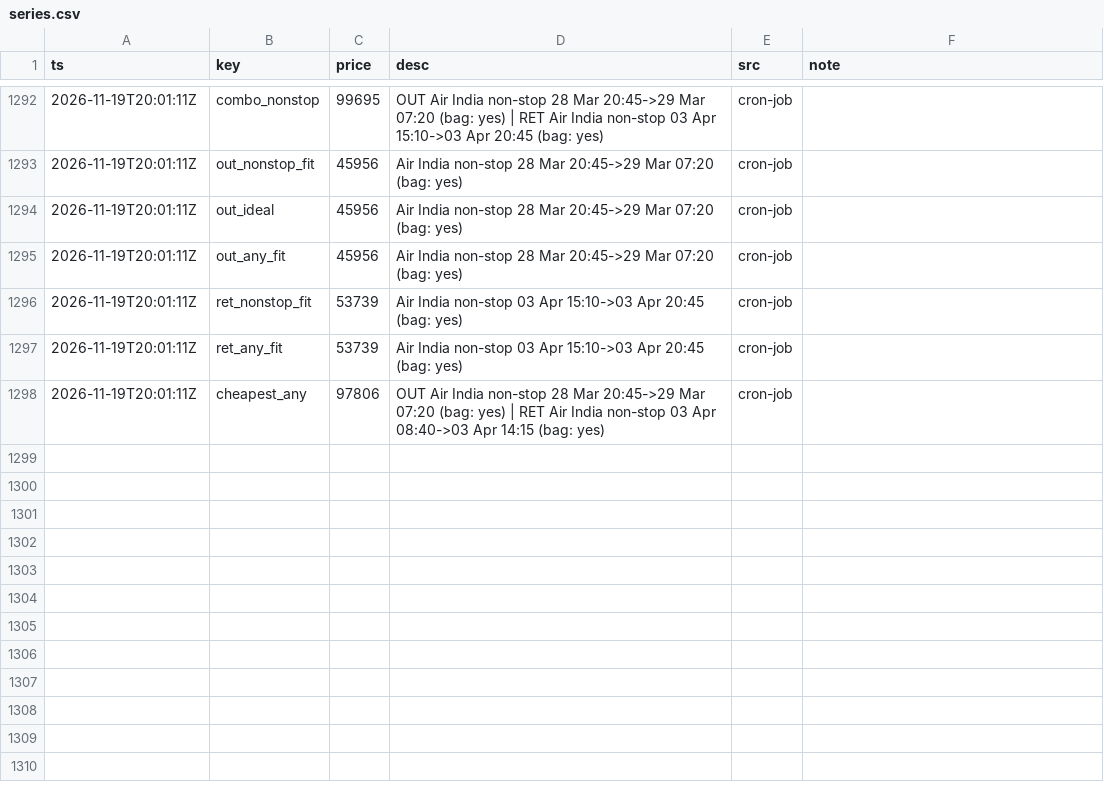
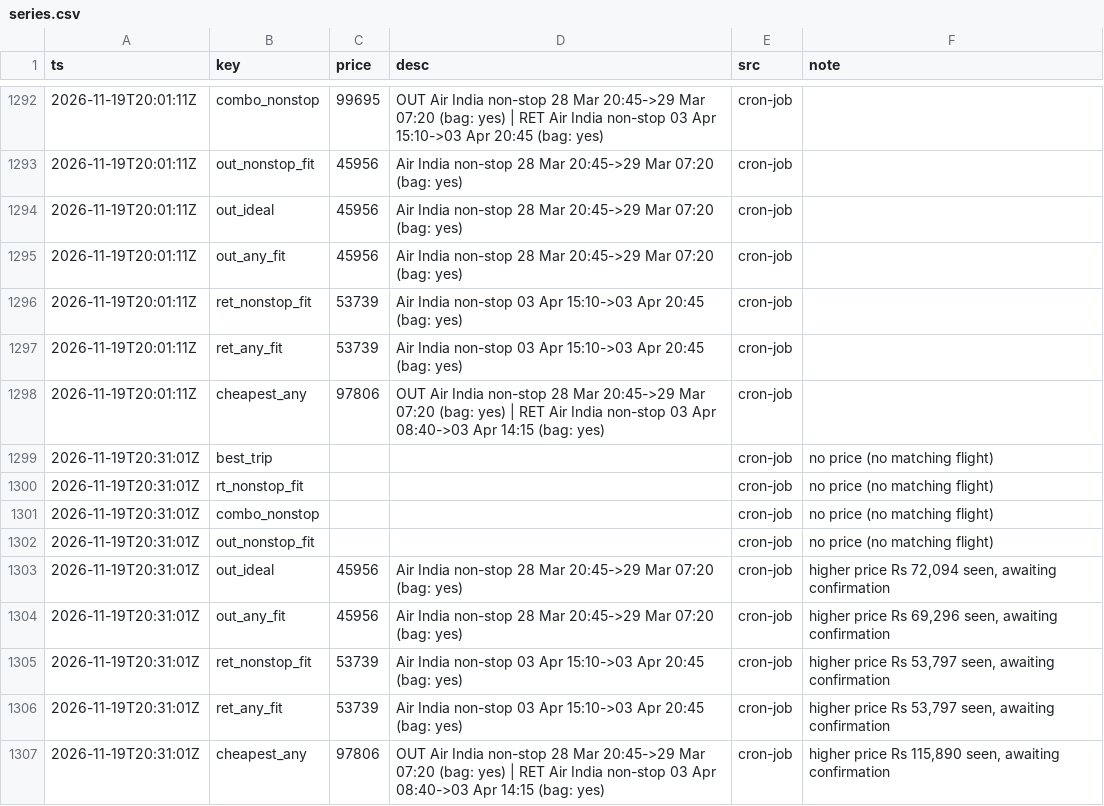
Before and after one commit to CrytecFusion101/flight-price-tracker, a CSV file: data/series.csv, drawn as a sheet; only a part is shown, gaps mark what is left out; the diff names each change by its address in the sheet, - before the commit and + after, or states it on an @@ line.

```diff
--- a/data/series.csv
+++ b/data/series.csv
+row 1299: 2026-11-19T20:31:01Z | best_trip |  |  | cron-job | no price (no matching flight)
+row 1300: 2026-11-19T20:31:01Z | rt_nonstop_fit |  |  | cron-job | no price (no matching flight)
+row 1301: 2026-11-19T20:31:01Z | combo_nonstop |  |  | cron-job | no price (no matching flight)
+row 1302: 2026-11-19T20:31:01Z | out_nonstop_fit |  |  | cron-job | no price (no matching flight)
+row 1303: 2026-11-19T20:31:01Z | out_ideal | 45956 | Air India non-stop 28 Mar 20:45->29 Mar 07:20 (bag: yes) | cron-job | higher price Rs 72,094 seen, awaiting confirmation
+row 1304: 2026-11-19T20:31:01Z | out_any_fit | 45956 | Air India non-stop 28 Mar 20:45->29 Mar 07:20 (bag: yes) | cron-job | higher price Rs 69,296 seen, awaiting confirmation
+row 1305: 2026-11-19T20:31:01Z | ret_nonstop_fit | 53739 | Air India non-stop 03 Apr 15:10->03 Apr 20:45 (bag: yes) | cron-job | higher price Rs 53,797 seen, awaiting confirmation
+row 1306: 2026-11-19T20:31:01Z | ret_any_fit | 53739 | Air India non-stop 03 Apr 15:10->03 Apr 20:45 (bag: yes) | cron-job | higher price Rs 53,797 seen, awaiting confirmation
+row 1307: 2026-11-19T20:31:01Z | cheapest_any | 97806 | OUT Air India non-stop 28 Mar 20:45->29 Mar 07:20 (bag: yes) | RET Air India non-stop 03 Apr 08:40->03 Apr 14:15 (bag: yes) | cron-job | higher price Rs 115,890 seen, awaiting confirmation
```
Also changed, not shown: data/observations/2026-11.csv, data/runs.csv, 2 other files.
